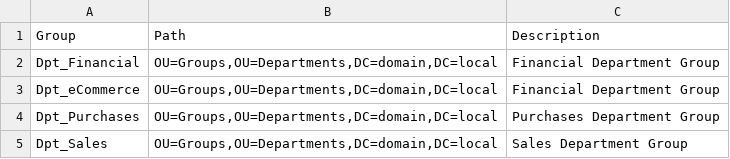
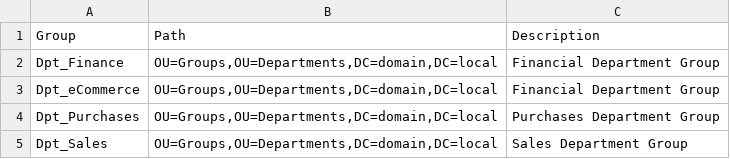
Before and after one commit to adrianlois/PS-ActiveDirectory-AzureAD-O365, a CSV file: 04.Create-ADGroups/import-file.csv, drawn as a sheet.

Commit message:
import-file.csv

```diff
--- a/04.Create-ADGroups/import-file.csv
+++ b/04.Create-ADGroups/import-file.csv
@@ -1,3 +1,3 @@
 Group,Path,Description
-Dpt_Financial,"OU=Groups,OU=Departments,DC=domain,DC=local","Financial Department Group"
+Dpt_Finance,"OU=Groups,OU=Departments,DC=domain,DC=local","Financial Department Group"
 Dpt_eCommerce,"OU=Groups,OU=Departments,DC=domain,DC=local","Financial Department Group"
```
